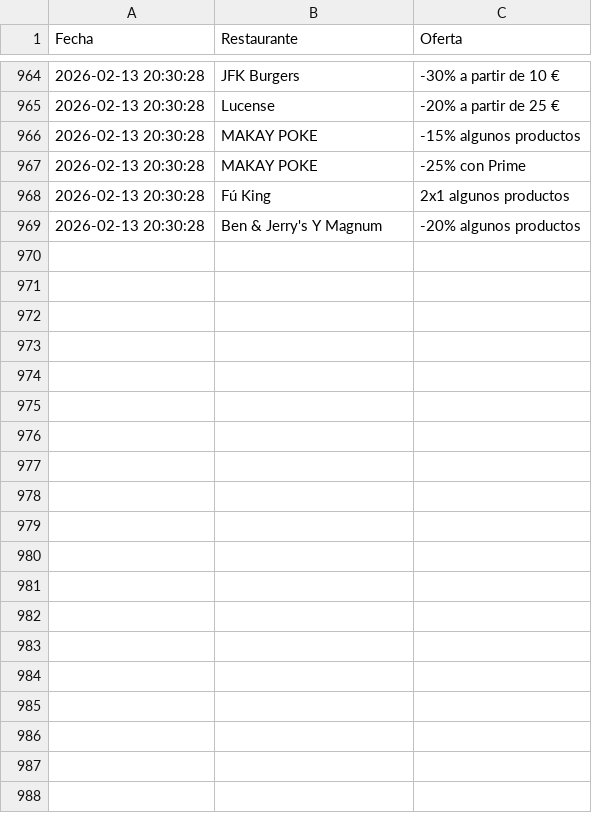
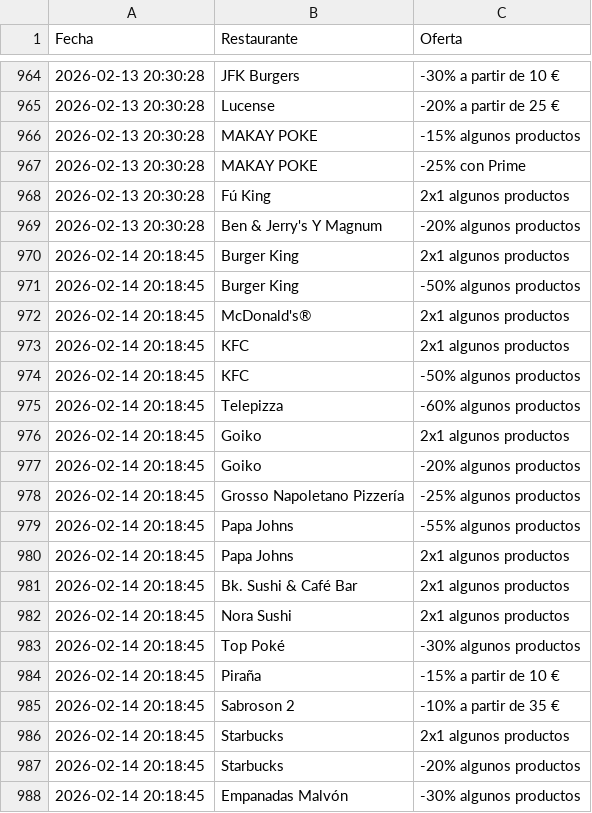
Before and after one commit to adripalenzuela/glovo-scraper, a CSV file: historial_ofertas.csv, drawn as a sheet; only a part is shown, gaps mark what is left out; the diff covers the shown part only; the diff names each change by its address in the sheet, - before the commit and + after, or states it on an @@ line.

Commit message:
Actualización diaria de ofertas

```diff
--- a/historial_ofertas.csv
+++ b/historial_ofertas.csv
+row 970: 2026-02-14 20:18:45 | Burger King | 2x1 algunos productos
+row 971: 2026-02-14 20:18:45 | Burger King | -50% algunos productos
+row 972: 2026-02-14 20:18:45 | McDonald's® | 2x1 algunos productos
+row 973: 2026-02-14 20:18:45 | KFC | 2x1 algunos productos
+row 974: 2026-02-14 20:18:45 | KFC | -50% algunos productos
+row 975: 2026-02-14 20:18:45 | Telepizza | -60% algunos productos
+row 976: 2026-02-14 20:18:45 | Goiko | 2x1 algunos productos
+row 977: 2026-02-14 20:18:45 | Goiko | -20% algunos productos
+row 978: 2026-02-14 20:18:45 | Grosso Napoletano Pizzería | -25% algunos productos
+row 979: 2026-02-14 20:18:45 | Papa Johns | -55% algunos productos
+row 980: 2026-02-14 20:18:45 | Papa Johns | 2x1 algunos productos
+row 981: 2026-02-14 20:18:45 | Bk. Sushi & Café Bar | 2x1 algunos productos
+row 982: 2026-02-14 20:18:45 | Nora Sushi | 2x1 algunos productos
+row 983: 2026-02-14 20:18:45 | Top Poké | -30% algunos productos
+row 984: 2026-02-14 20:18:45 | Piraña | -15% a partir de 10 €
+row 985: 2026-02-14 20:18:45 | Sabroson 2 | -10% a partir de 35 €
+row 986: 2026-02-14 20:18:45 | Starbucks | 2x1 algunos productos
+row 987: 2026-02-14 20:18:45 | Starbucks | -20% algunos productos
+row 988: 2026-02-14 20:18:45 | Empanadas Malvón | -30% algunos productos
```
Also changed, not shown: 10 added rows elsewhere in this file.
